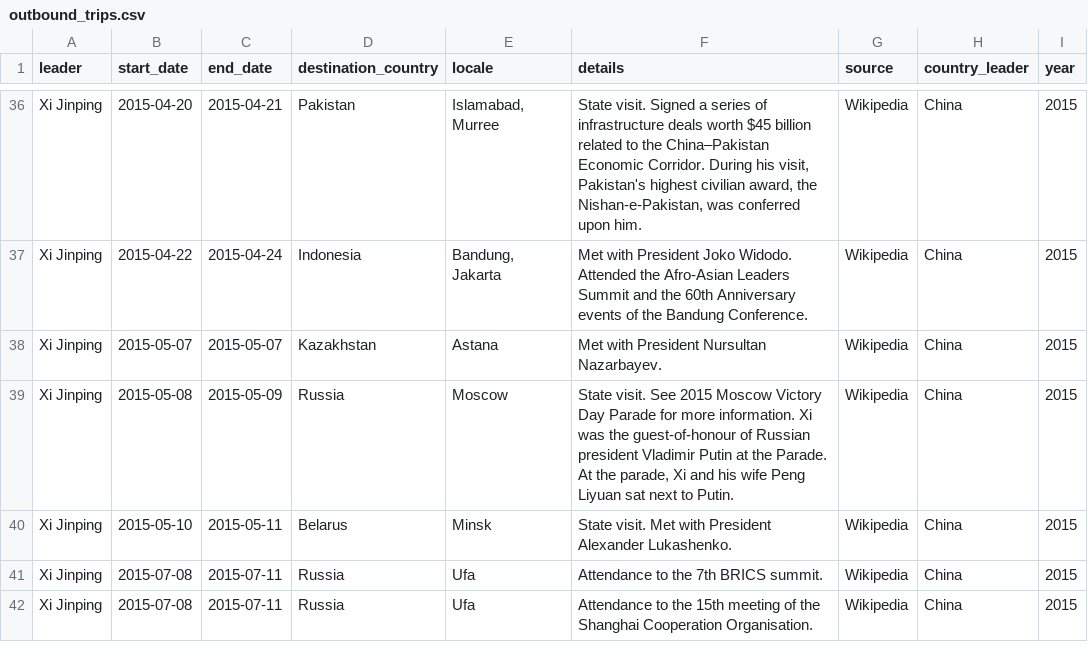
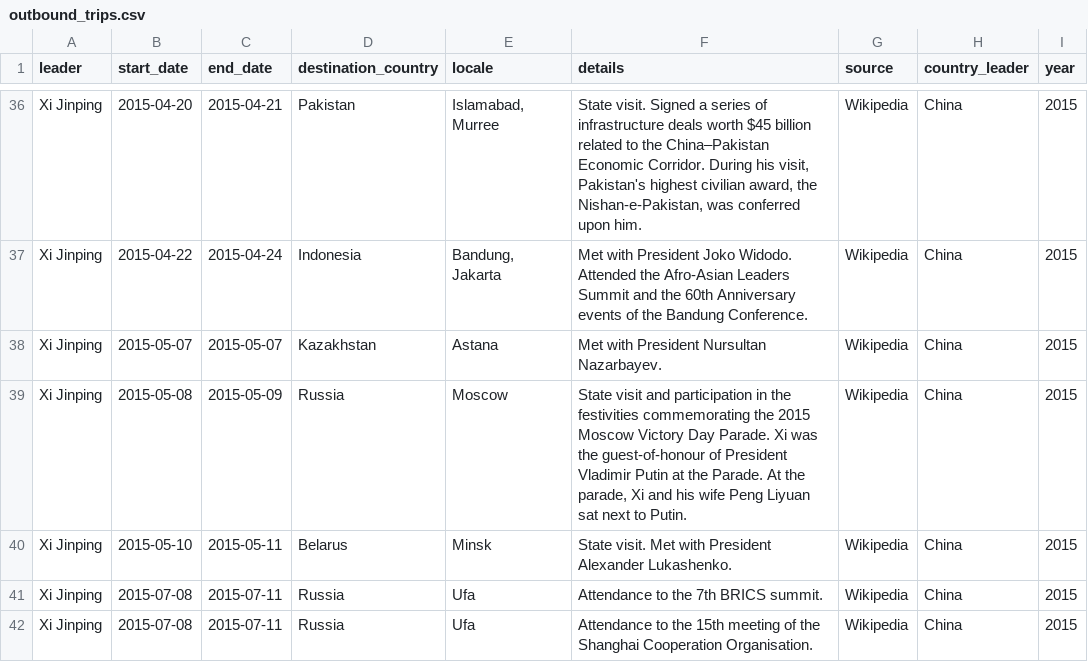
Before and after one commit to wangmm001/visit-g2, a CSV file: pipeline/out/outbound_trips.csv, drawn as a sheet; only a part is shown, gaps mark what is left out; the diff covers the shown part only; the diff names each change by its address in the sheet, - before the commit and + after, or states it on an @@ line.

```diff
--- a/pipeline/out/outbound_trips.csv
+++ b/pipeline/out/outbound_trips.csv
-F39 (details): State visit. See 2015 Moscow Victory Day Parade for more information. Xi was the guest-of-honour of Russian president Vladimir Putin…
+F39 (details): State visit and participation in the festivities commemorating the 2015 Moscow Victory Day Parade. Xi was the guest-of-honour of President Vladimir Putin…
```
Also changed, not shown: 6 edited cells elsewhere in this file, inbound_cn_master.csv.
